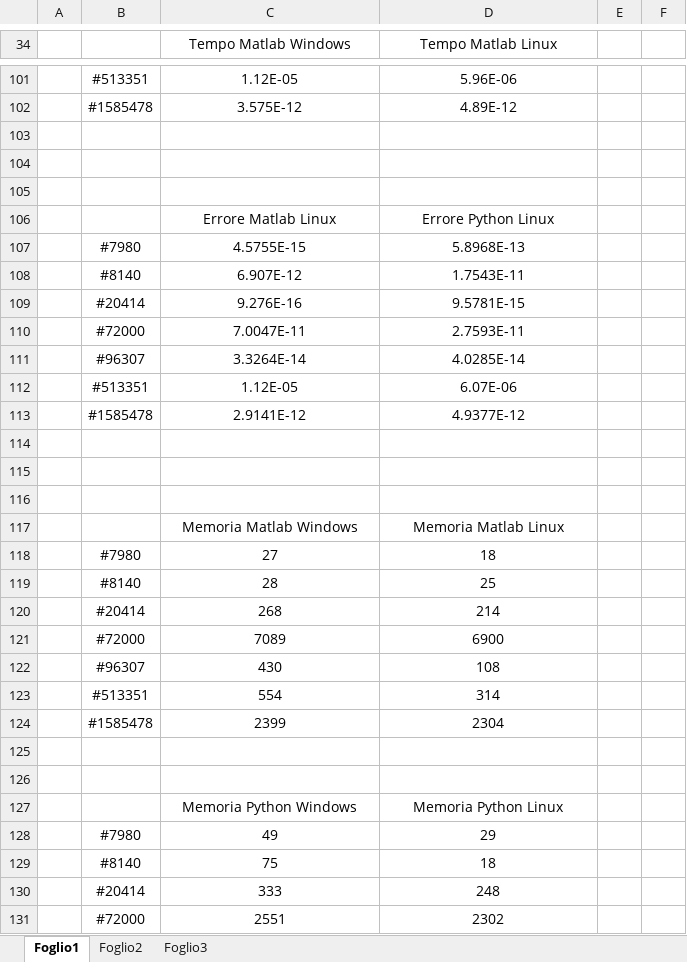
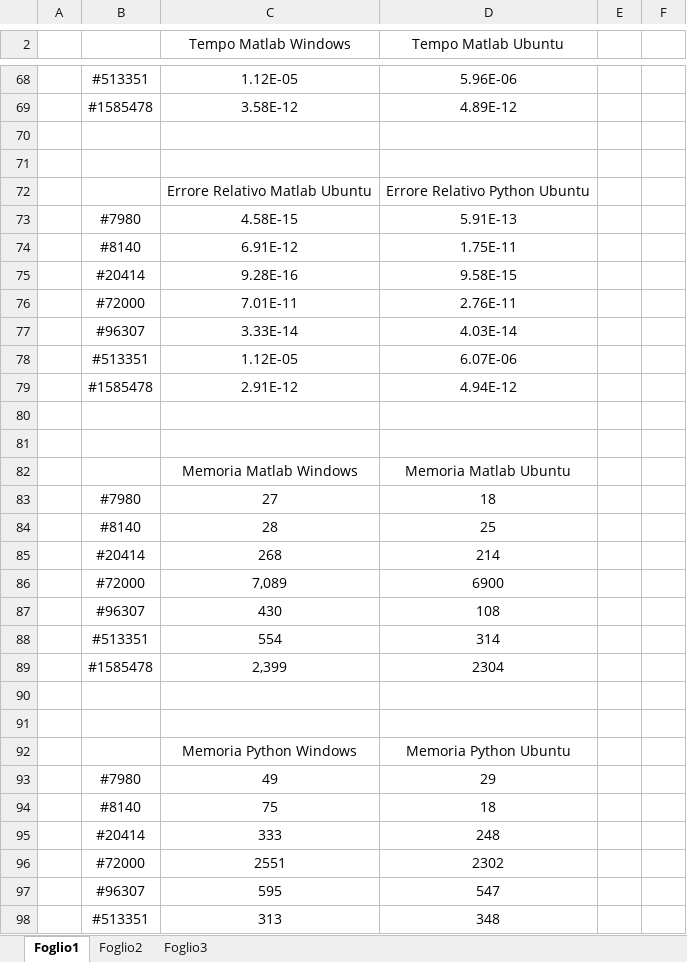
Before and after one commit to 97Simo97/mcs_projects, an Excel workbook: Progetto 1/Grafici per confronto.xlsx, sheet Foglio1, drawn as a sheet; only a part is shown, gaps mark what is left out; the shorter side is filled out with more unchanged rows; values as stored, in another font and other column widths than the file's, no borders; charts and pictures not drawn; removed rows and columns are numbered as before the commit, all else as after; the diff covers the shown part only; the diff names each change by its address in the sheet, - before the commit and + after, or states it on an @@ line.

```diff
--- a/Progetto 1/Grafici per confronto.xlsx (sheet Foglio1)
+++ b/Progetto 1/Grafici per confronto.xlsx (sheet Foglio1)
-D2: Tempo Matlab Linux
+D2: Tempo Matlab Ubuntu
-C69 (Tempo Matlab Windows): 3.575E-12
+C69 (Tempo Matlab Windows): 3.58E-12
-row 72: (empty)
+row 72:  |  | Errore Relativo Matlab Ubuntu | Errore Relativo Python Ubuntu
-row 106:  |  | Errore Matlab Linux | Errore Python Linux
-row 107:  | #7980 | 4.5755E-15 | 5.8968E-13
-row 108:  | #8140 | 6.907E-12 | 1.7543E-11
-row 109:  | #20414 | 9.276E-16 | 9.5781E-15
-row 110:  | #72000 | 7.0047E-11 | 2.7593E-11
-row 111:  | #96307 | 3.3264E-14 | 4.0285E-14
+row 73:  | #7980 | 4.58E-15 | 5.91E-13
+row 74:  | #8140 | 6.91E-12 | 1.75E-11
+row 75:  | #20414 | 9.28E-16 | 9.58E-15
+row 76:  | #72000 | 7.01E-11 | 2.76E-11
+row 77:  | #96307 | 3.33E-14 | 4.03E-14
-row 113:  | #1585478 | 2.9141E-12 | 4.9377E-12
+row 79:  | #1585478 | 2.91E-12 | 4.94E-12
-row 116: (empty)
-D82 (Tempo Matlab Ubuntu): Memoria Matlab Linux
+D82 (Tempo Matlab Ubuntu): Memoria Matlab Ubuntu
-C86 (Tempo Matlab Windows): 7089
+C86 (Tempo Matlab Windows): 7,089
-C89 (Tempo Matlab Windows): 2399
+C89 (Tempo Matlab Windows): 2,399
-D92 (Tempo Matlab Ubuntu): Memoria Python Linux
+D92 (Tempo Matlab Ubuntu): Memoria Python Ubuntu
```
Also changed, not shown: 61 added rows, 67 removed rows, 7 moved rows and 12 edited cells elsewhere in this sheet, formulas that keep their value, charts or pictures, 32 other files.
